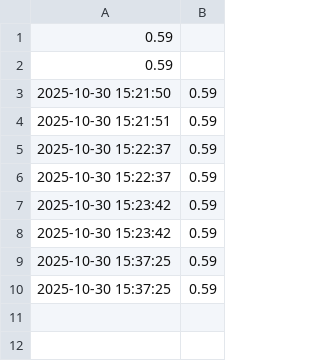
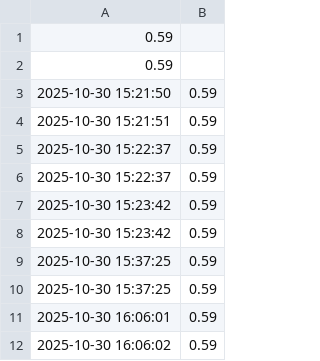
Before and after one commit to jacksonjp0311-gif/codex-web, a CSV file: Γ_signals.csv, drawn as a sheet.

```diff
--- a/Γ_signals.csv
+++ b/Γ_signals.csv
@@ -10 +10,3 @@
 2025-10-30 15:37:25,0.59
+2025-10-30 16:06:01,0.59
+2025-10-30 16:06:02,0.59
```
Also changed, not shown: AUDIT_LEDGER.csv, 1 other file.
